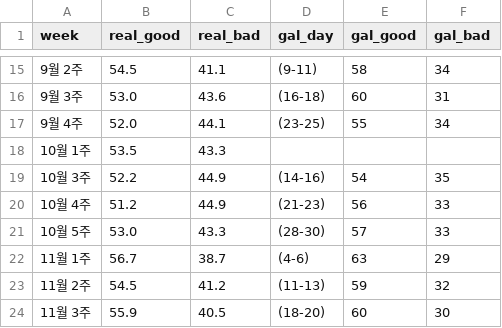
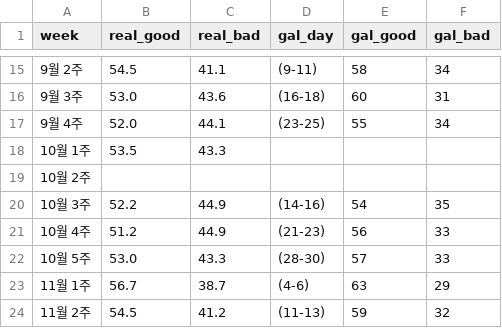
Before and after one commit to truth8256/WeeklyOpinion, a CSV file: data/presidential_approval_real_gal.csv, drawn as a sheet; only a part is shown, gaps mark what is left out; the shorter side is filled out with more unchanged rows; the diff names each change by its address in the sheet, - before the commit and + after, or states it on an @@ line.

Commit message:
Fix CSV formatting and add missing data

```diff
--- a/data/presidential_approval_real_gal.csv
+++ b/data/presidential_approval_real_gal.csv
+row 19: 10월 2주
```
